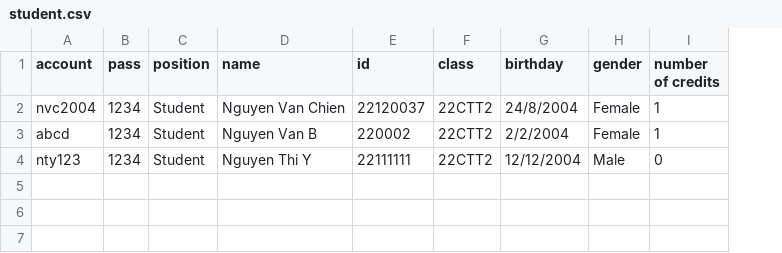
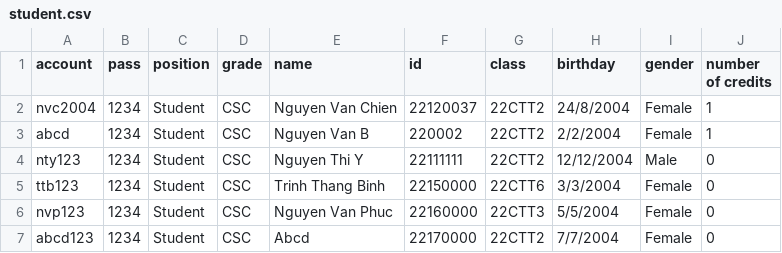
Before and after one commit to iAmncloud9/1stBonusProjectHCMUS, a CSV file: BonusProject/student.csv, drawn as a sheet; the diff names each change by its address in the sheet, - before the commit and + after, or states it on an @@ line.

```diff
--- a/BonusProject/student.csv
+++ b/BonusProject/student.csv
+column D (grade), rows 2-4: all CSC
+row 5: ttb123 | 1234 | Student | CSC | Trinh Thang Binh | 22150000 | 22CTT6 | 3/3/2004 | Female | 0
+row 6: nvp123 | 1234 | Student | CSC | Nguyen Van Phuc | 22160000 | 22CTT3 | 5/5/2004 | Female | 0
+row 7: abcd123 | 1234 | Student | CSC | Abcd | 22170000 | 22CTT2 | 7/7/2004 | Female | 0
```
Also changed, not shown: BonusProject/list_student.csv, 19 other files.
